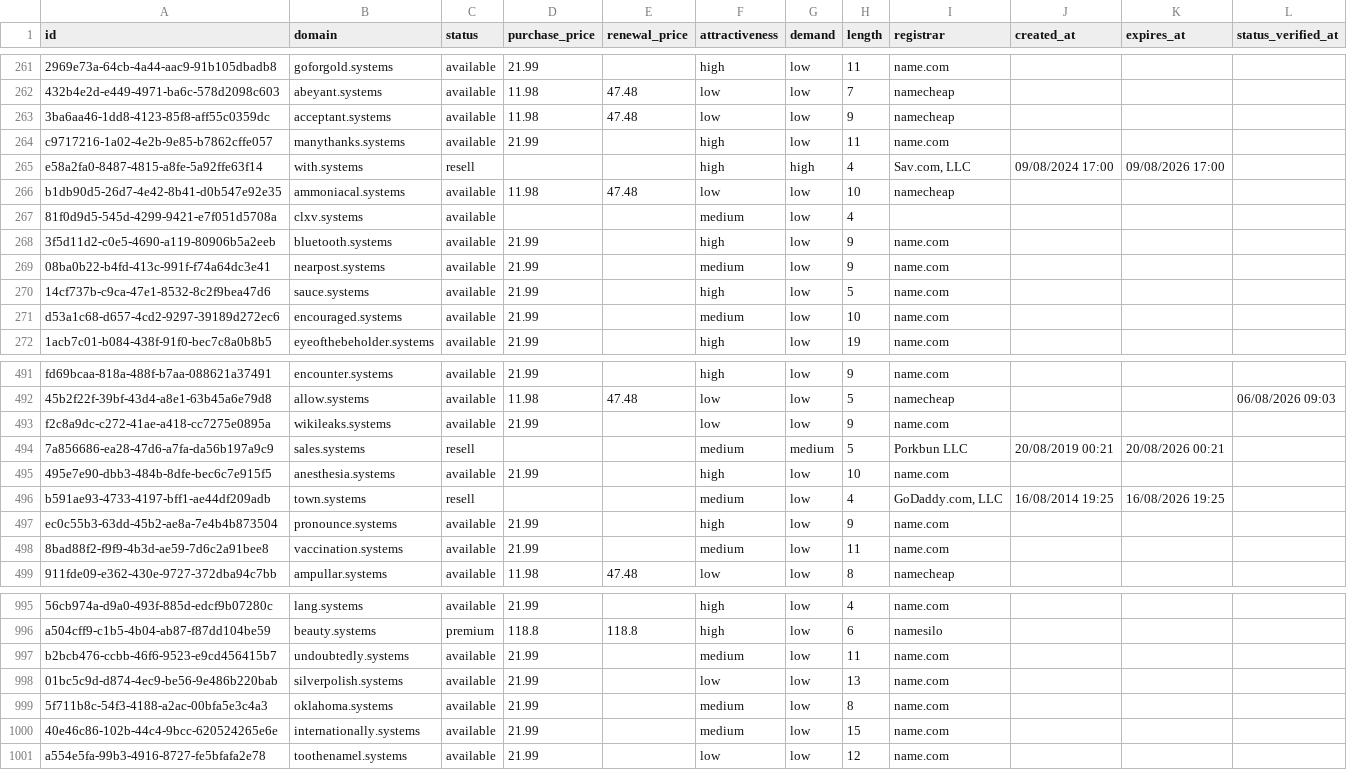
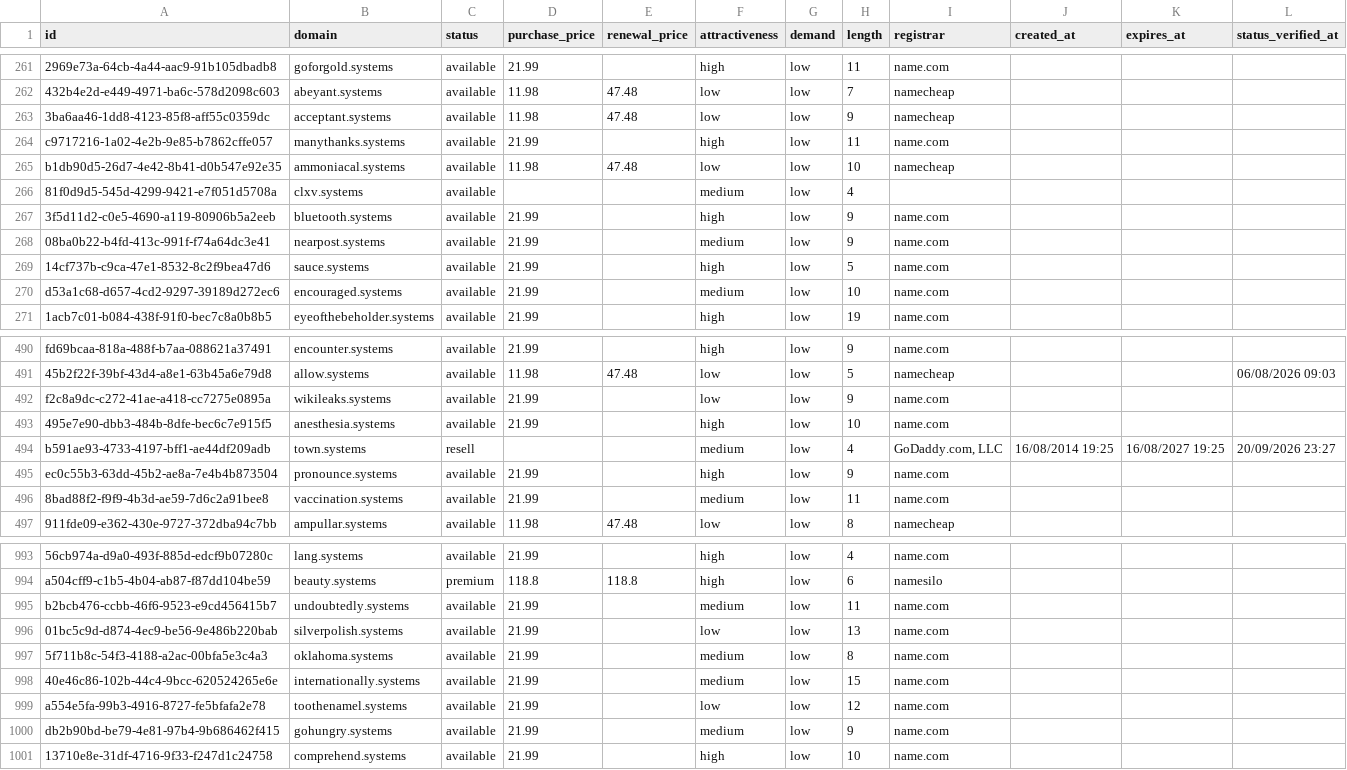
Before and after one commit to UniqueDomains/systems-oneword-domains, a CSV file: systems.csv, drawn as a sheet; only a part is shown, gaps mark what is left out; removed rows and columns are numbered as before the commit, all else as after; the diff names each change by its address in the sheet, - before the commit and + after, or states it on an @@ line.

Commit message:
Domains update

```diff
--- a/systems.csv
+++ b/systems.csv
-row 265: e58a2fa0-8487-4815-a8fe-5a92ffe63f14 | with.systems | resell |  |  | high | high | 4 | Sav.com, LLC | 09/08/2024 17:00 | 09/08/2026 17:00
-row 494: 7a856686-ea28-47d6-a7fa-da56b197a9c9 | sales.systems | resell |  |  | medium | medium | 5 | Porkbun LLC | 20/08/2019 00:21 | 20/08/2026 00:21
-K494 (expires_at): 16/08/2026 19:25
+K494 (expires_at): 16/08/2027 19:25
-L494 (status_verified_at): (empty)
+L494 (status_verified_at): 20/09/2026 23:27
+row 1000: db2b90bd-be79-4e81-97b4-9b686462f415 | gohungry.systems | available | 21.99 |  | medium | low | 9 | name.com
+row 1001: 13710e8e-31df-4716-9f33-f247d1c24758 | comprehend.systems | available | 21.99 |  | high | low | 10 | name.com
```
Also changed, not shown: 4 other files.
